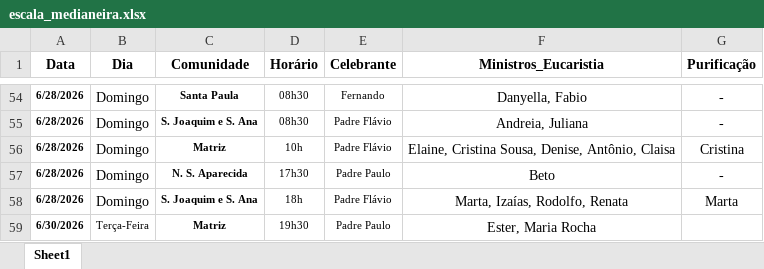
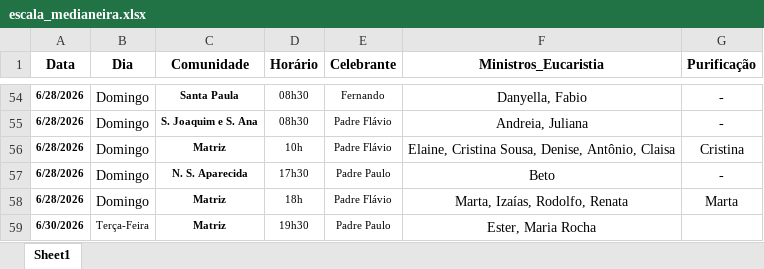
Before and after one commit to lfelipeeuzebio/Vers-o-inicial-do-app, an Excel workbook: escala_medianeira.xlsx, sheet Sheet1, drawn as a sheet; only a part is shown, gaps mark what is left out; values as stored, in another font and other column widths than the file's, no borders; the diff names each change by its address in the sheet, - before the commit and + after, or states it on an @@ line.

Commit message:
Add files via upload

```diff
--- a/escala_medianeira.xlsx (sheet Sheet1)
+++ b/escala_medianeira.xlsx (sheet Sheet1)
-C58 (Comunidade): S. Joaquim e S. Ana
+C58 (Comunidade): Matriz
```
